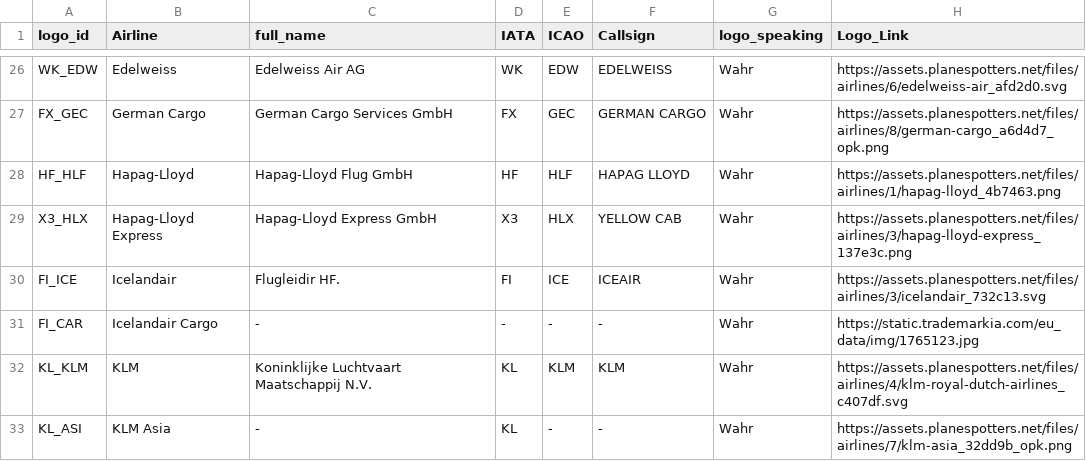
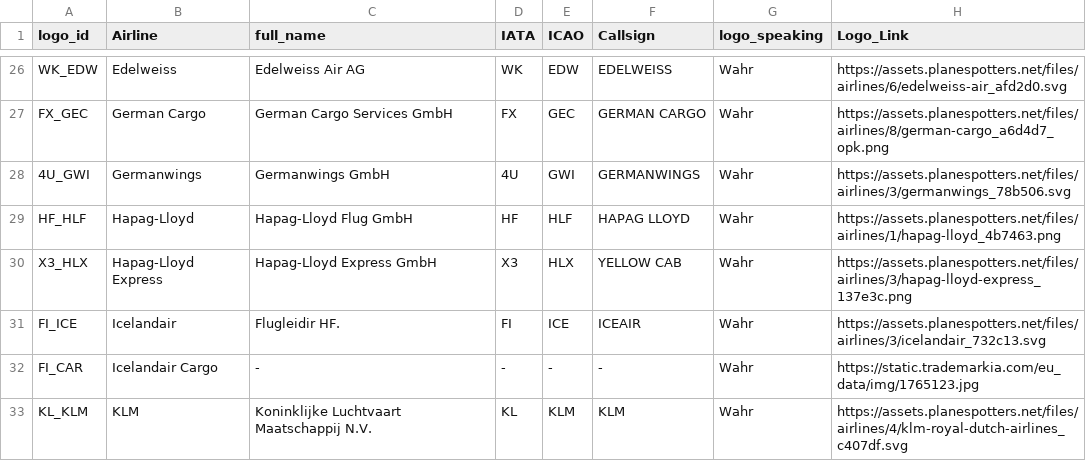
Before and after one commit to ugnet90/aircraft-labels, a CSV file: docs/data/airline_logos.csv, drawn as a sheet; only a part is shown, gaps mark what is left out; the shorter side is filled out with more unchanged rows; the diff names each change by its address in the sheet, - before the commit and + after, or states it on an @@ line.

Commit message:
Add files via upload

```diff
--- a/docs/data/airline_logos.csv
+++ b/docs/data/airline_logos.csv
+row 28: 4U_GWI | Germanwings | Germanwings GmbH | 4U | GWI | GERMANWINGS | Wahr | https://assets.planespotters.net/files/airlines/3/germanwings_78b506.svg
```
